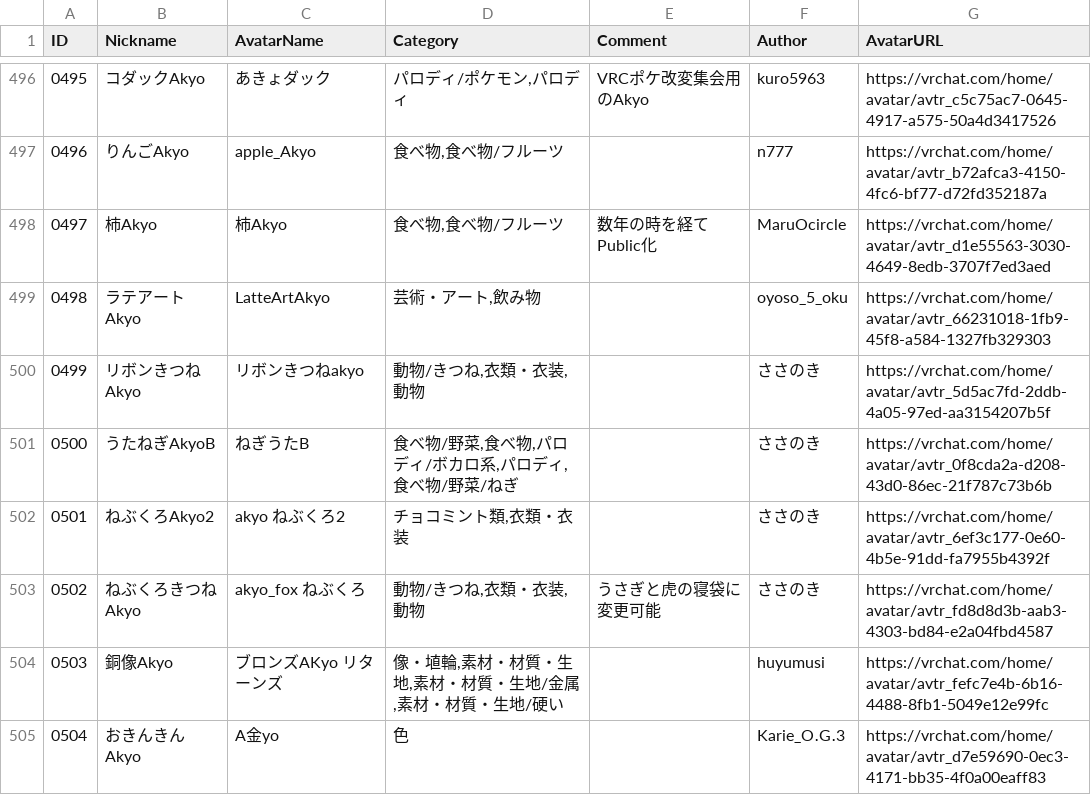
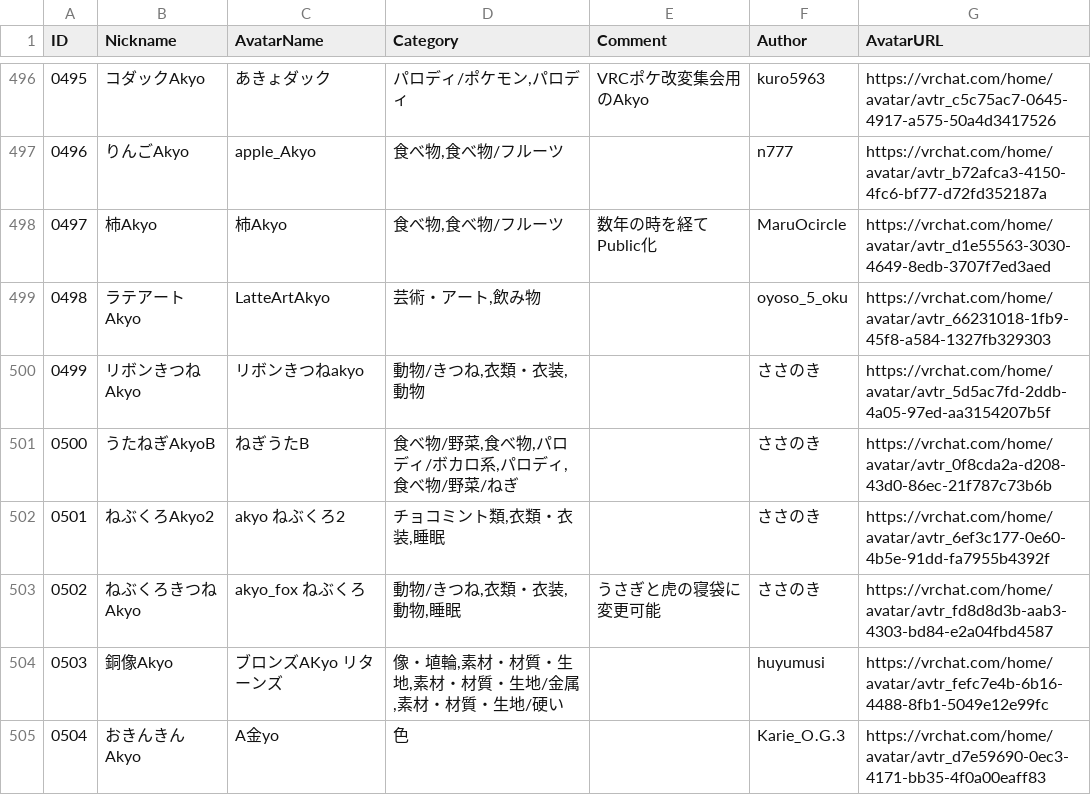
Before and after one commit to rad-vrc/Akyodex, a CSV file: data/akyo-data-ja.csv, drawn as a sheet; only a part is shown, gaps mark what is left out; the diff covers the shown part only.

Commit message:
Fix/nickname updates (#220)
* Fix Japanese nicknames

* Add delivery worker category to Postal Akyo

* Update UFO and magic categories

* Update Shuttle categories and aviation path

* Update UFAkyo, UMA, rainbow, shiitake categories

* Update tono, pharaoh, and king categories

* Update JP nicknames and add Japan/land vehicle categories

* Update categories for rain, sleep, and clothing

```diff
--- a/data/akyo-data-ja.csv
+++ b/data/akyo-data-ja.csv
@@ -501,4 +501,4 @@
 "0500","うたねぎAkyoB","ねぎうたB","食べ物/野菜,食べ物,パロディ/ボカロ系,パロディ,食べ物/野菜/ねぎ",,"ささのき","https://vrchat.com/home/avatar/avtr_0f8cda2a-d208-43d0-86ec-21f787c73b6b"
-"0501","ねぶくろAkyo2","akyo ねぶくろ2","チョコミント類,衣類・衣装",,"ささのき","https://vrchat.com/home/avatar/avtr_6ef3c177-0e60-4b5e-91dd-fa7955b4392f"
-"0502","ねぶくろきつねAkyo","akyo_fox ねぶくろ","動物/きつね,衣類・衣装,動物","うさぎと虎の寝袋に変更可能","ささのき","https://vrchat.com/home/avatar/avtr_fd8d8d3b-aab3-4303-bd84-e2a04fbd4587"
+"0501","ねぶくろAkyo2","akyo ねぶくろ2","チョコミント類,衣類・衣装,睡眠",,"ささのき","https://vrchat.com/home/avatar/avtr_6ef3c177-0e60-4b5e-91dd-fa7955b4392f"
+"0502","ねぶくろきつねAkyo","akyo_fox ねぶくろ","動物/きつね,衣類・衣装,動物,睡眠","うさぎと虎の寝袋に変更可能","ささのき","https://vrchat.com/home/avatar/avtr_fd8d8d3b-aab3-4303-bd84-e2a04fbd4587"
 "0503","銅像Akyo","ブロンズAKyo リターンズ","像・埴輪,素材・材質・生地,素材・材質・生地/金属,素材・材質・生地/硬い",,"huyumusi","https://vrchat.com/home/avatar/avtr_fefc7e4b-6b16-4488-8fb1-5049e12e99fc"
```
Also changed, not shown: 42 edited cells elsewhere in this file, data/akyo-data-en.csv, 3 other files.
